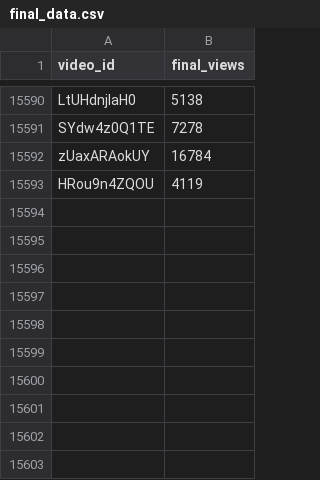
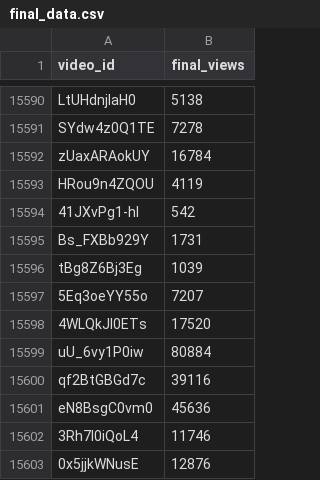
Before and after one commit to jaskiratkalra26/Youtube-Data-Extraction-Pipeline, a CSV file: final_data.csv, drawn as a sheet; only a part is shown, gaps mark what is left out.

```diff
--- a/final_data.csv
+++ b/final_data.csv
@@ -15593 +15593,11 @@ zUaxARAokUY,16784
 HRou9n4ZQOU,4119
+41JXvPg1-hI,542
+Bs_FXBb929Y,1731
+tBg8Z6Bj3Eg,1039
+5Eq3oeYY55o,7207
+4WLQkJI0ETs,17520
+uU_6vy1P0iw,80884
+qf2BtGBGd7c,39116
+eN8BsgC0vm0,45636
+3Rh7l0iQoL4,11746
+0x5jjkWNusE,12876
```
Also changed, not shown: dataset.csv, hour1_data.csv, 1 other file.
